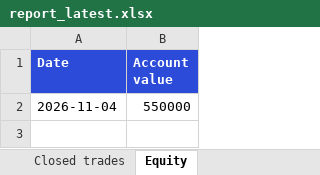
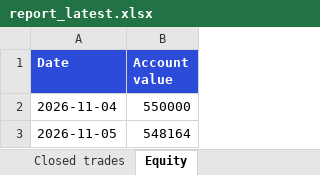
Before and after one commit to divymundra1011/swingbot, an Excel workbook: docs/report_latest.xlsx, sheet Equity, drawn as a sheet; values as stored, in another font and other column widths than the file's, no borders; the diff names each change by its address in the sheet, - before the commit and + after, or states it on an @@ line.

```diff
--- a/docs/report_latest.xlsx (sheet Equity)
+++ b/docs/report_latest.xlsx (sheet Equity)
+row 3: 2026-11-05 | 548164
```
Also changed, not shown: sheet Calls, sheet Open positions, 2 other files.
